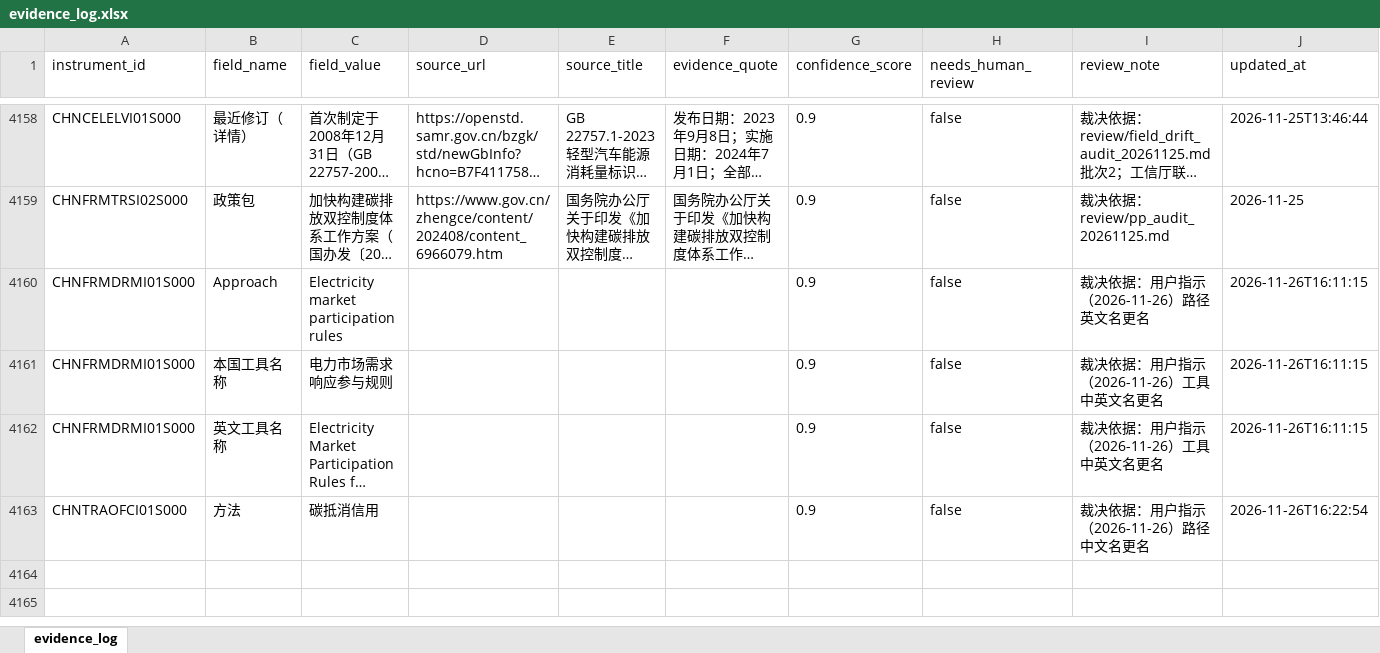
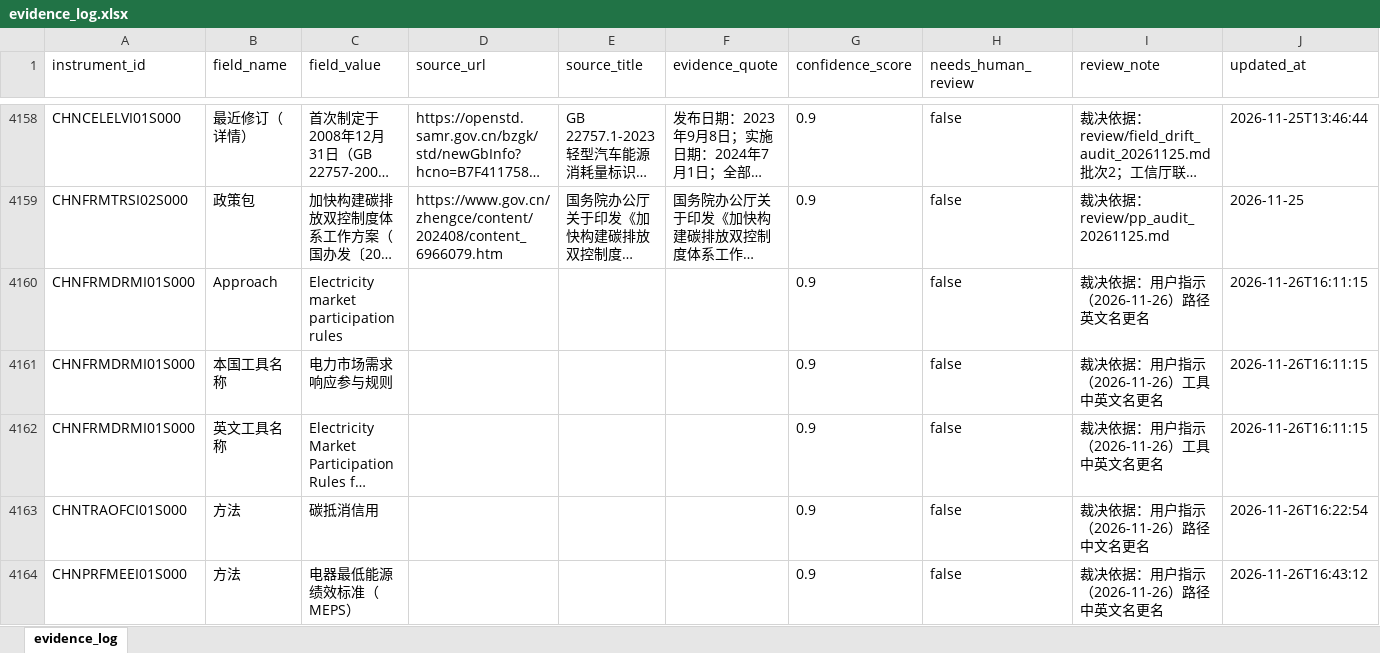
Before and after one commit to MGFPKU/CCPID, an Excel workbook: outputs/evidence_log.xlsx, sheet evidence_log, drawn as a sheet; only a part is shown, gaps mark what is left out; long unchanged cells end in …; values as stored, in another font and other column widths than the file's, no borders; the diff names each change by its address in the sheet, - before the commit and + after, or states it on an @@ line.

```diff
--- a/outputs/evidence_log.xlsx (sheet evidence_log)
+++ b/outputs/evidence_log.xlsx (sheet evidence_log)
+row 4164: CHNPRFMEEI01S000 | 方法 | 电器最低能源绩效标准（MEPS） |  |  |  | 0.9 | false | 裁决依据：用户指示（2026-11-26）路径中英文名更名 | 2026-11-26T16:43:12
```
Also changed, not shown: docs/CCPID_cn.xlsx, docs/CCPID_en.xlsx, 9 other files.
